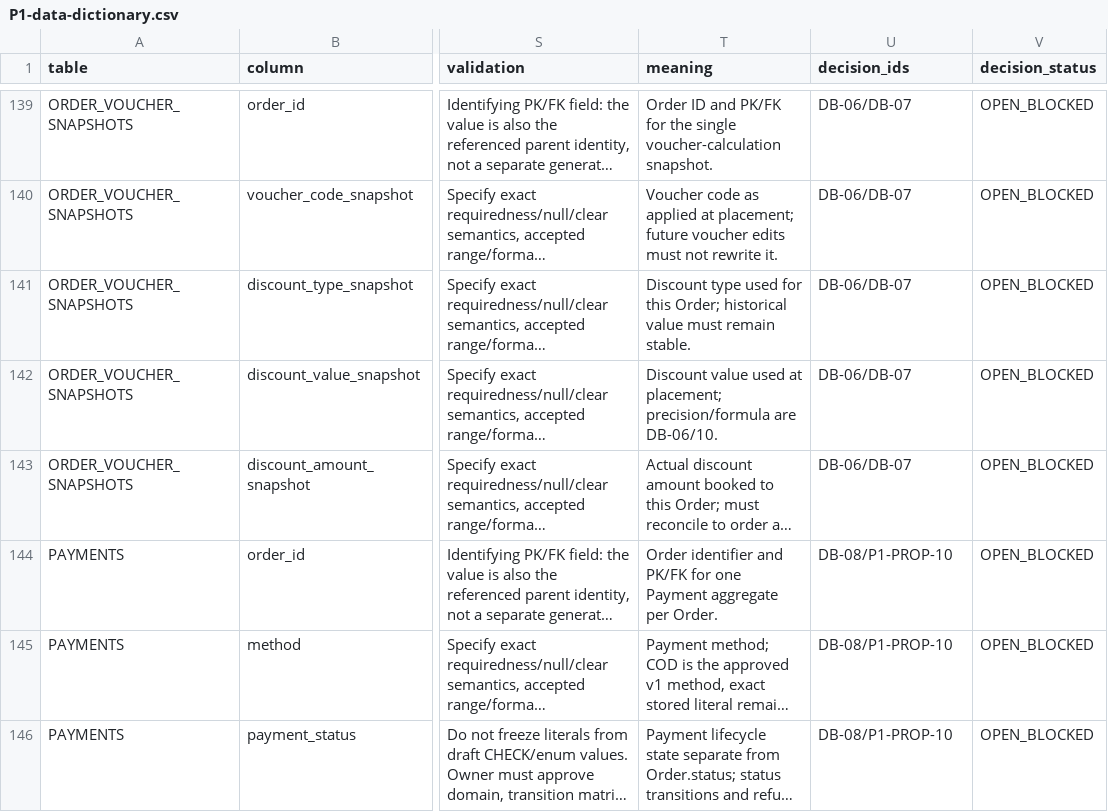
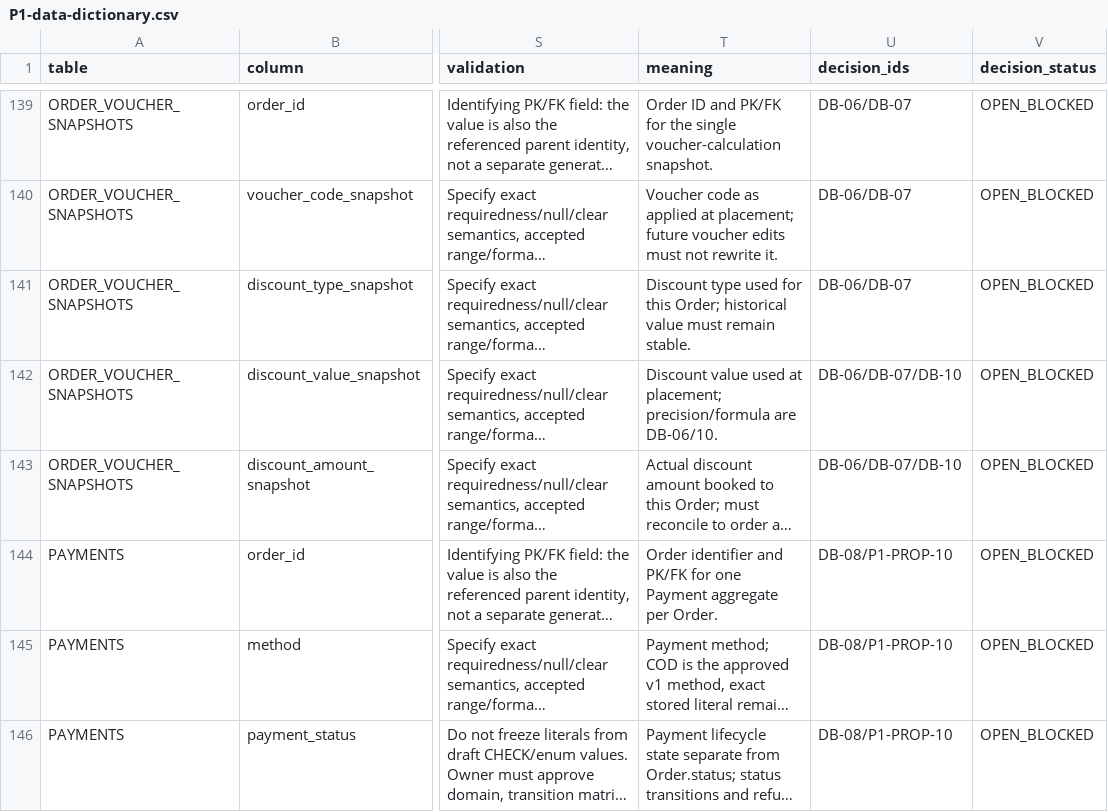
Before and after one commit to quangson2809/FIDO, a CSV file: docs/refactor-v2/p1/P1-data-dictionary.csv, drawn as a sheet; only a part is shown, gaps mark what is left out; long unchanged cells end in …; the diff covers the shown part only; the diff names each change by its address in the sheet, - before the commit and + after, or states it on an @@ line.

```diff
--- a/docs/refactor-v2/p1/P1-data-dictionary.csv
+++ b/docs/refactor-v2/p1/P1-data-dictionary.csv
-U142:U143 (decision_ids): DB-06/DB-07
+U142:U143 (decision_ids): DB-06/DB-07/DB-10
```
Also changed, not shown: 46 edited cells elsewhere in this file.
